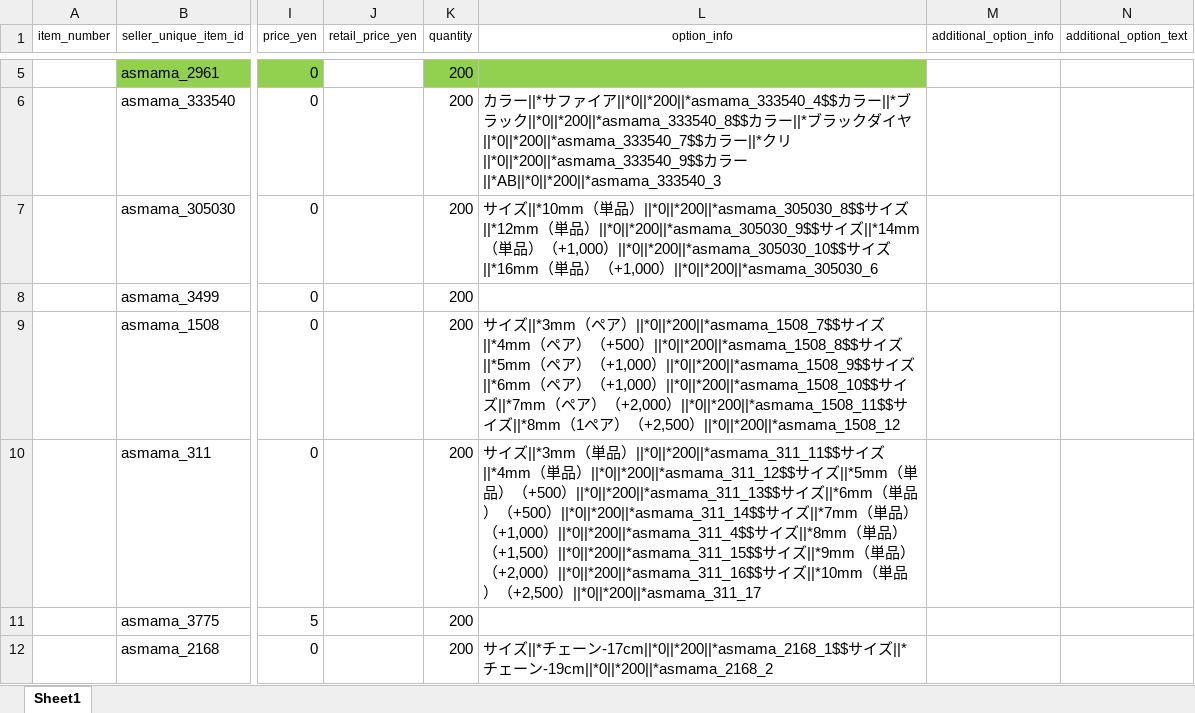
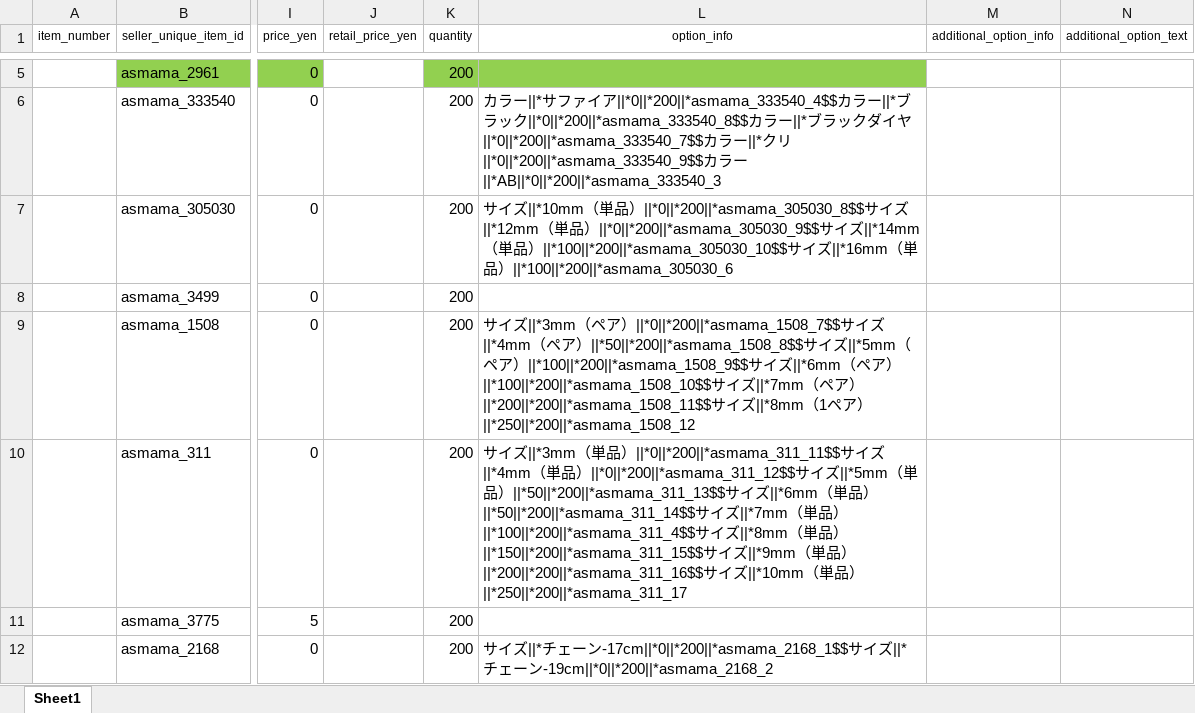
Before and after one commit to homecoder99/asmama_crawling, an Excel workbook: uploader/output/qoo10_upload_20250726_022936.xlsx, sheet Sheet1, drawn as a sheet; only a part is shown, gaps mark what is left out; values as stored, in another font and other column widths than the file's, no borders; the diff covers the shown part only; the diff names each change by its address in the sheet, - before the commit and + after, or states it on an @@ line.

```diff
--- a/uploader/output/qoo10_upload_20250726_022936.xlsx (sheet Sheet1)
+++ b/uploader/output/qoo10_upload_20250726_022936.xlsx (sheet Sheet1)
-L7 (option_info): …品）（+1,000）||*0||*200||*asmama_305030_10$$サイズ||*16mm（単品）（+1,000）||*0||*200||*asmama_305030_6
+L7 (option_info): …品）||*100||*200||*asmama_305030_10$$サイズ||*16mm（単品）||*100||*200||*asmama_305030_6
-L9 (option_info): …ア）（+500）||*0||*200||*asmama_1508_8$$サイズ||*5mm（ペア）（+1,000）||*0||*200||*asmama_1508_9$$サイズ||*6mm（ペア）（+1,000）||*0||*200||*asmama_1508_10$$サイズ||*7mm（ペア）（+2,000）||*0||*200||*asmama_1508_11$$サイズ||*8mm（1ペア）（+2,500）||*0||*200||*asmama_1508_12
+L9 (option_info): …ア）||*50||*200||*asmama_1508_8$$サイズ||*5mm（ペア）||*100||*200||*asmama_1508_9$$サイズ||*6mm（ペア）||*100||*200||*asmama_1508_10$$サイズ||*7mm（ペア）||*200||*200||*asmama_1508_11$$サイズ||*8mm（1ペア）||*250||*200||*asmama_1508_12
-L10 (option_info): …品）（+500）||*0||*200||*asmama_311_13$$サイズ||*6mm（単品）（+500）||*0||*200||*asmama_311_14$$サイズ||*7mm（単品）（+1,000）||*0||*200||*asmama_311_4$$サイズ||*8mm（単品）（+1,500）||*0||*200||*asmama_311_15$$サイズ||*9mm（単品）（+2,000）||*0||*200||*asmama_311_16$$サイズ||*10mm（単品）（+2,500）||*0||*200||*asmama_311_17
+L10 (option_info): …品）||*50||*200||*asmama_311_13$$サイズ||*6mm（単品）||*50||*200||*asmama_311_14$$サイズ||*7mm（単品）||*100||*200||*asmama_311_4$$サイズ||*8mm（単品）||*150||*200||*asmama_311_15$$サイズ||*9mm（単品）||*200||*200||*asmama_311_16$$サイズ||*10mm（単品）||*250||*200||*asmama_311_17
```
Also changed, not shown: 1 removed row and 7 edited cells elsewhere in this sheet, 1 other file.
